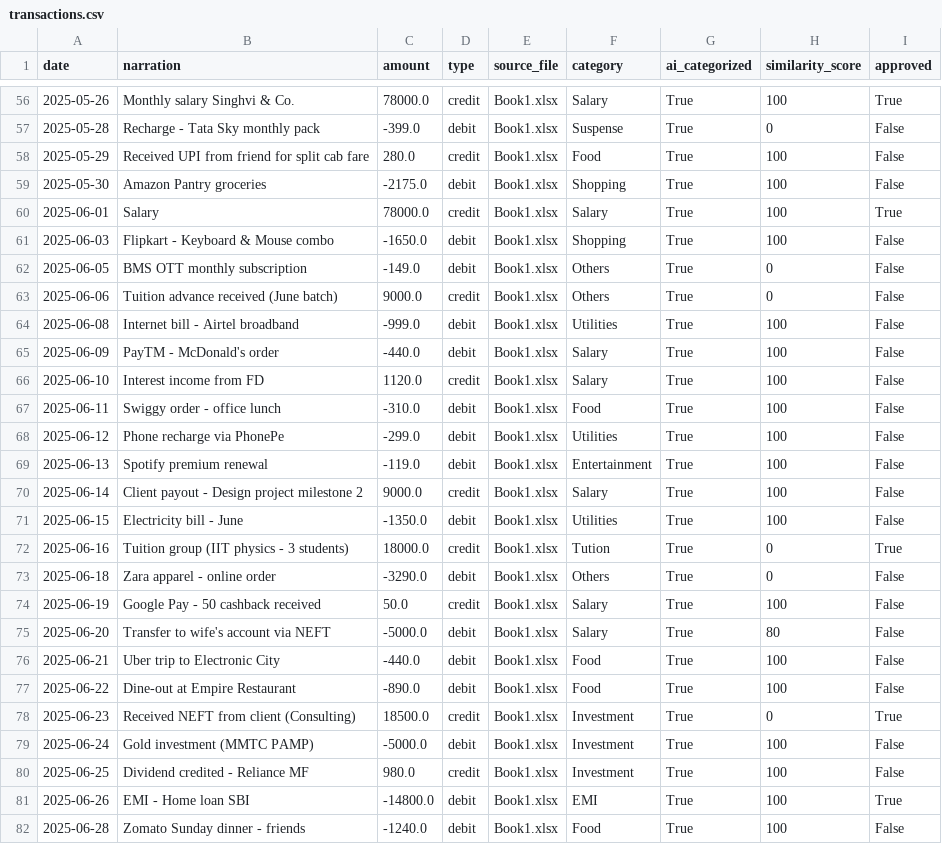
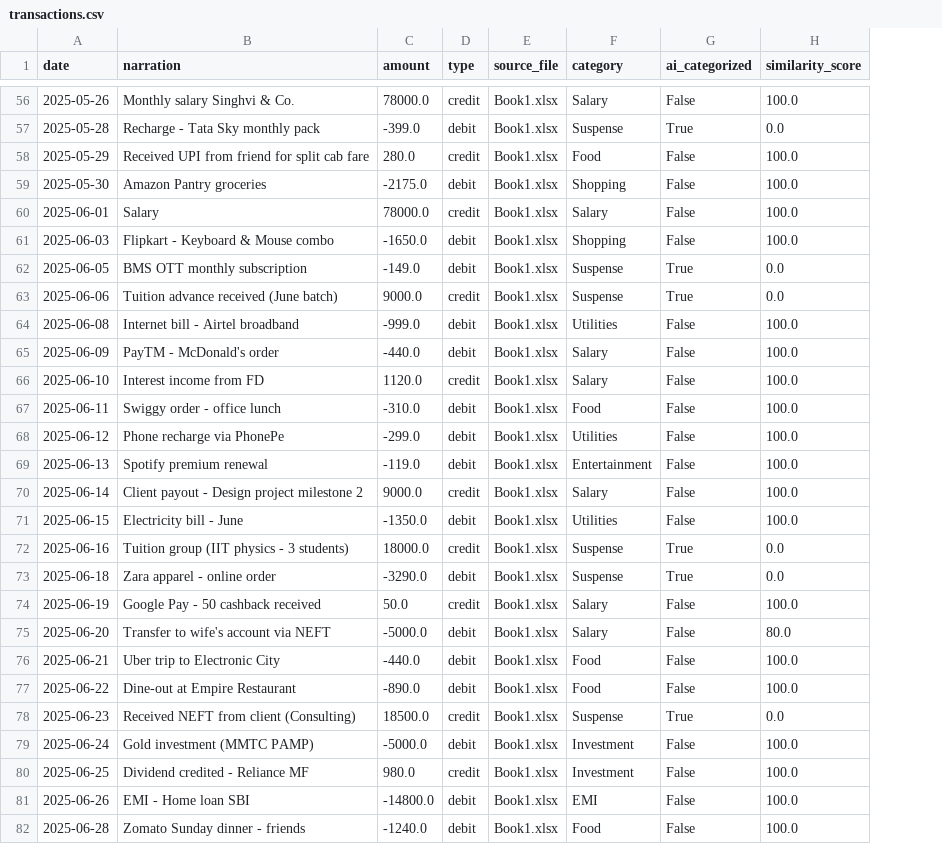
Before and after one commit to mehtapreet08/Bank-Statement-Pro, a CSV file: data/users/mp08/transactions.csv, drawn as a sheet; only a part is shown, gaps mark what is left out; the diff covers the shown part only; the diff names each change by its address in the sheet, - before the commit and + after, or states it on an @@ line.

```diff
--- a/data/users/mp08/transactions.csv
+++ b/data/users/mp08/transactions.csv
-column I (approved), rows 56-82: True | False | False | False | True | False | False | False | False | False | False | False | False | False | False | False | True | False | False | False | False | False | True | False | False | True | False
-G56 (ai_categorized): True
+G56 (ai_categorized): False
-H56 (similarity_score): 100
+H56 (similarity_score): 100.0
-H57 (similarity_score): 0
+H57 (similarity_score): 0.0
-G58:G61 (ai_categorized): True
+G58:G61 (ai_categorized): False
-H58:H61 (similarity_score): 100
+H58:H61 (similarity_score): 100.0
-F62:F63 (category): Others
+F62:F63 (category): Suspense
-H62:H63 (similarity_score): 0
+H62:H63 (similarity_score): 0.0
-G64:G71 (ai_categorized): True
+G64:G71 (ai_categorized): False
-H64:H71 (similarity_score): 100
+H64:H71 (similarity_score): 100.0
-F72 (category): Tution
+F72 (category): Suspense
-H72:H73 (similarity_score): 0
+H72:H73 (similarity_score): 0.0
-F73 (category): Others
+F73 (category): Suspense
-G74:G77 (ai_categorized): True
+G74:G77 (ai_categorized): False
-H74 (similarity_score): 100
+H74 (similarity_score): 100.0
-H75 (similarity_score): 80
+H75 (similarity_score): 80.0
-H76:H77 (similarity_score): 100
+H76:H77 (similarity_score): 100.0
-F78 (category): Investment
+F78 (category): Suspense
-H78 (similarity_score): 0
+H78 (similarity_score): 0.0
-G79:G82 (ai_categorized): True
+G79:G82 (ai_categorized): False
-H79:H82 (similarity_score): 100
+H79:H82 (similarity_score): 100.0
```
Also changed, not shown: 111 edited cells elsewhere in this file, 11 other files.
